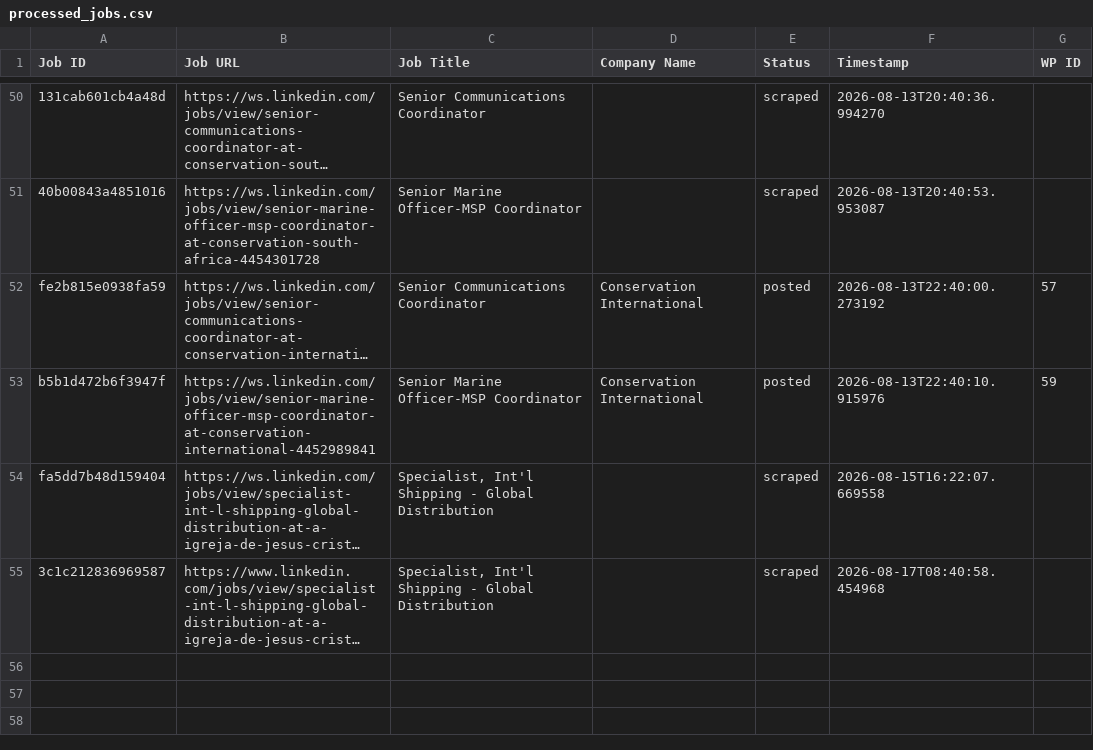
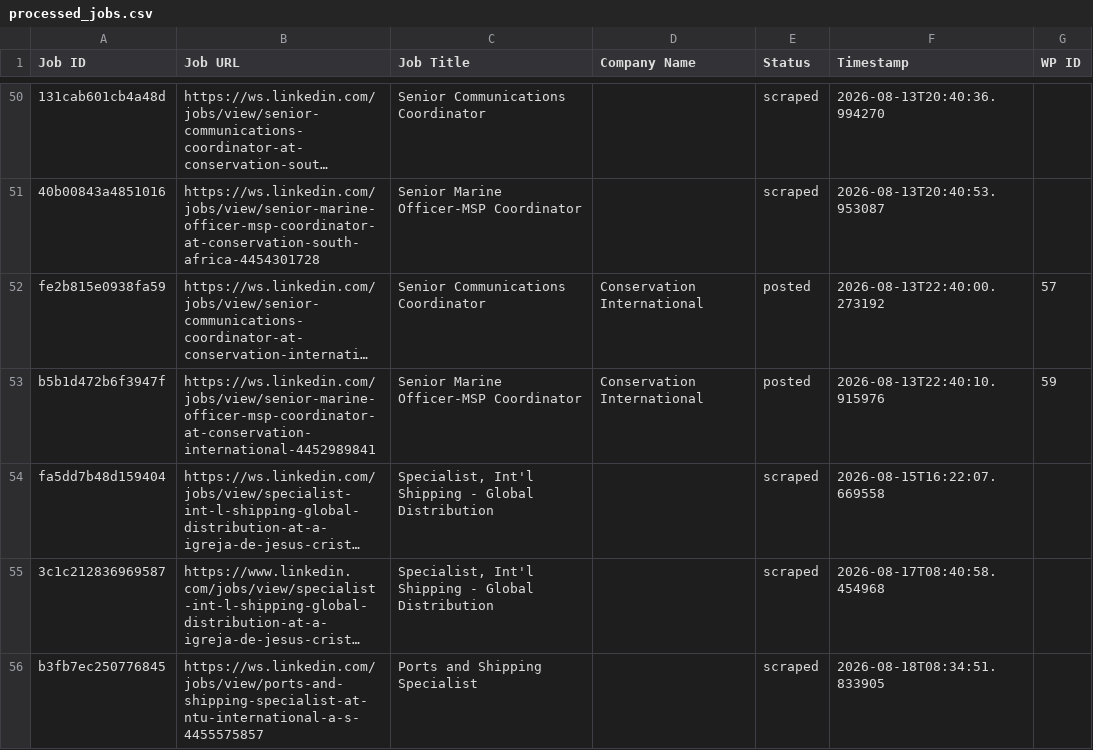
Before and after one commit to innovationinc2000/ws, a CSV file: processed_jobs.csv, drawn as a sheet; only a part is shown, gaps mark what is left out; long unchanged cells end in …; the diff names each change by its address in the sheet, - before the commit and + after, or states it on an @@ line.

```diff
--- a/processed_jobs.csv
+++ b/processed_jobs.csv
+row 56: b3fb7ec250776845 | https://ws.linkedin.com/jobs/view/ports-and-shipping-specialist-at-ntu-international-a-s-4455575857 | Ports and Shipping Specialist |  | scraped | 2026-08-18T08:34:51.833905
```
